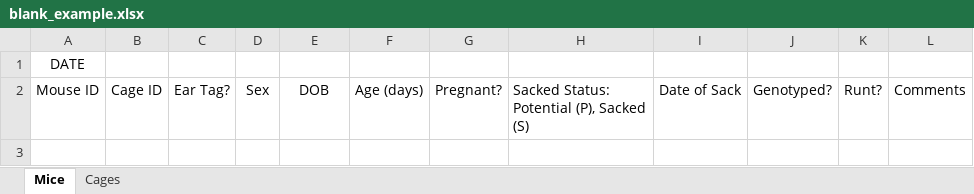
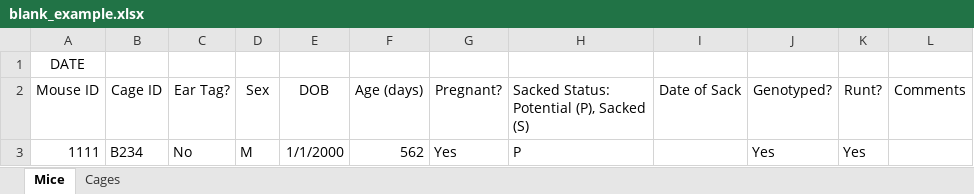
Before and after one commit to daveant1/lab_graphic_project, an Excel workbook: prev_sheets/blank_example.xlsx, sheet Mice, drawn as a sheet; values as stored, in another font and other column widths than the file's, no borders; the diff names each change by its address in the sheet, - before the commit and + after, or states it on an @@ line.

```diff
--- a/prev_sheets/blank_example.xlsx (sheet Mice)
+++ b/prev_sheets/blank_example.xlsx (sheet Mice)
+row 3: 1111 | B234 | No | M | 1/1/2000 | 562 | Yes | P |  | Yes | Yes
```
Also changed, not shown: sheet Cages.
